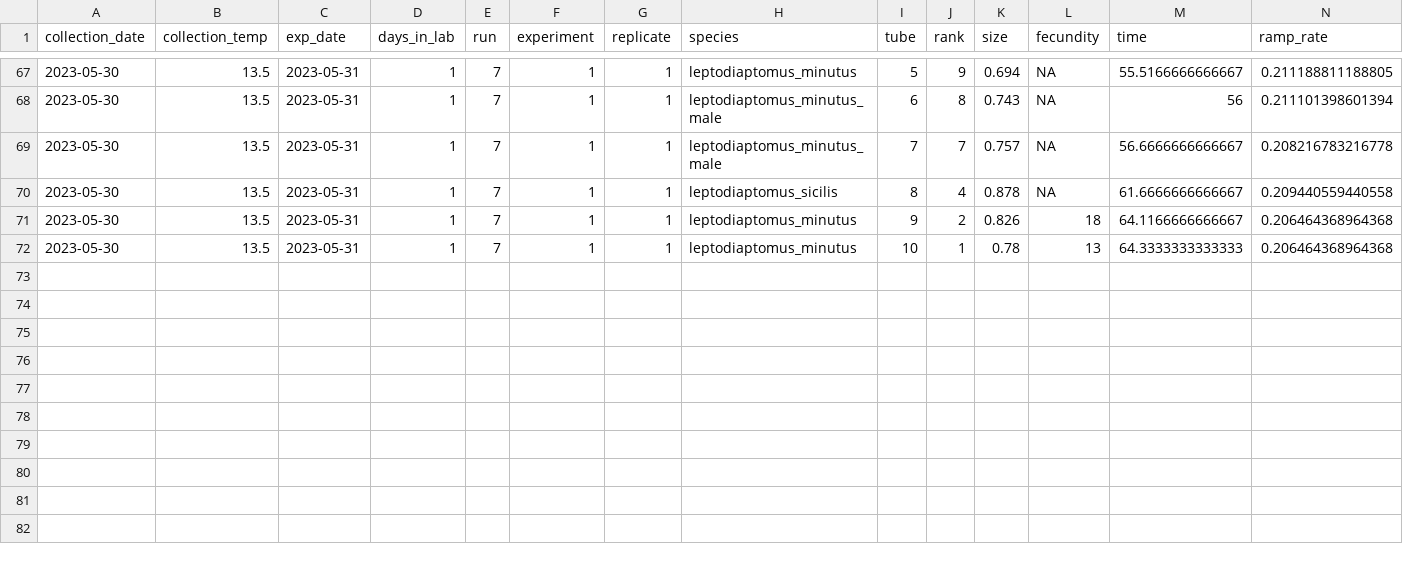
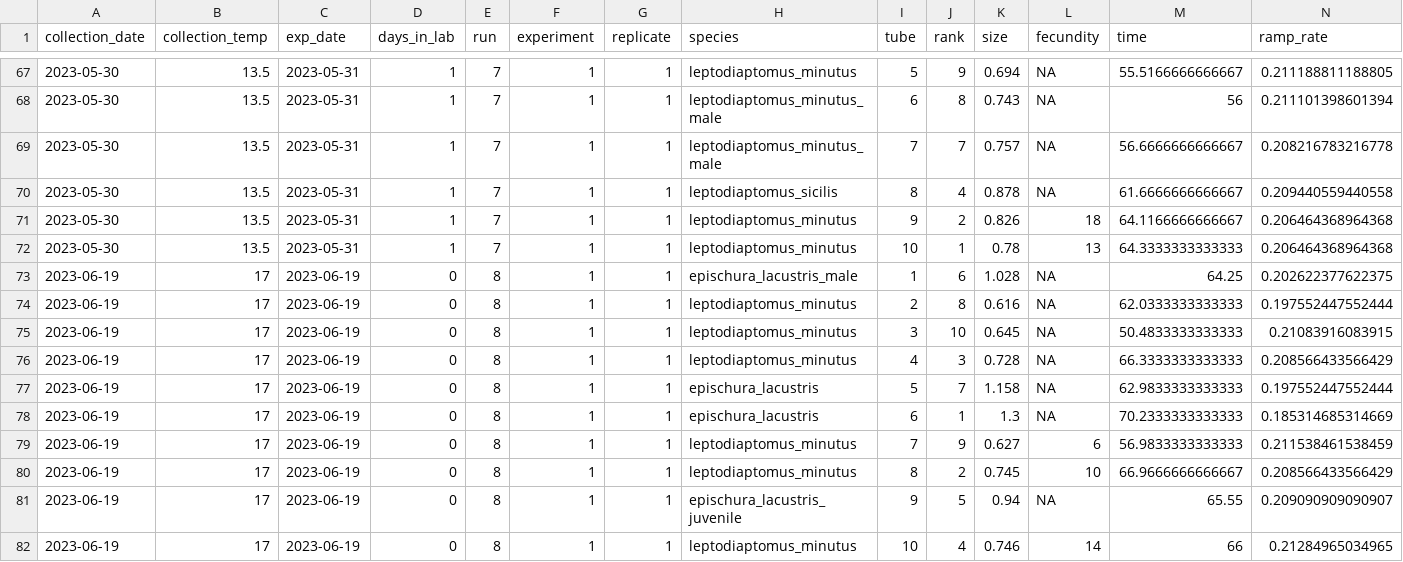
Before and after one commit to ZoopEcoEvo/champlain_seasonality, a CSV file: Output/Data/full_data.csv, drawn as a sheet; only a part is shown, gaps mark what is left out; rows hold the shown columns only; the diff names each change by its address in the sheet, - before the commit and + after, or states it on an @@ line.

Commit message:
Adding new data

```diff
--- a/Output/Data/full_data.csv
+++ b/Output/Data/full_data.csv
+row 73: 2023-06-19 | 17 | 2023-06-19 | 0 | 8 | 1 | 1 | epischura_lacustris_male | 1 | 6 | 1.028 | NA | 64.25 | 0.202622377622375
+row 74: 2023-06-19 | 17 | 2023-06-19 | 0 | 8 | 1 | 1 | leptodiaptomus_minutus | 2 | 8 | 0.616 | NA | 62.0333333333333 | 0.197552447552444
+row 75: 2023-06-19 | 17 | 2023-06-19 | 0 | 8 | 1 | 1 | leptodiaptomus_minutus | 3 | 10 | 0.645 | NA | 50.4833333333333 | 0.21083916083915
+row 76: 2023-06-19 | 17 | 2023-06-19 | 0 | 8 | 1 | 1 | leptodiaptomus_minutus | 4 | 3 | 0.728 | NA | 66.3333333333333 | 0.208566433566429
+row 77: 2023-06-19 | 17 | 2023-06-19 | 0 | 8 | 1 | 1 | epischura_lacustris | 5 | 7 | 1.158 | NA | 62.9833333333333 | 0.197552447552444
+row 78: 2023-06-19 | 17 | 2023-06-19 | 0 | 8 | 1 | 1 | epischura_lacustris | 6 | 1 | 1.3 | NA | 70.2333333333333 | 0.185314685314669
+row 79: 2023-06-19 | 17 | 2023-06-19 | 0 | 8 | 1 | 1 | leptodiaptomus_minutus | 7 | 9 | 0.627 | 6 | 56.9833333333333 | 0.211538461538459
+row 80: 2023-06-19 | 17 | 2023-06-19 | 0 | 8 | 1 | 1 | leptodiaptomus_minutus | 8 | 2 | 0.745 | 10 | 66.9666666666667 | 0.208566433566429
+row 81: 2023-06-19 | 17 | 2023-06-19 | 0 | 8 | 1 | 1 | epischura_lacustris_juvenile | 9 | 5 | 0.94 | NA | 65.55 | 0.209090909090907
+row 82: 2023-06-19 | 17 | 2023-06-19 | 0 | 8 | 1 | 1 | leptodiaptomus_minutus | 10 | 4 | 0.746 | 14 | 66 | 0.21284965034965
```
Also changed, not shown: 26 other files.
